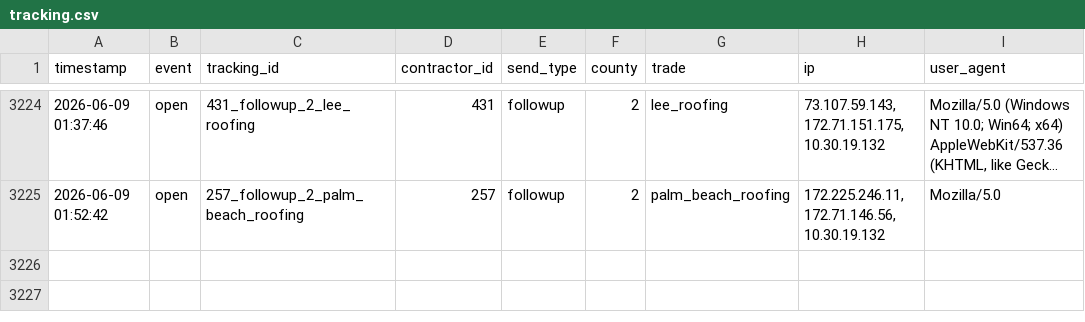
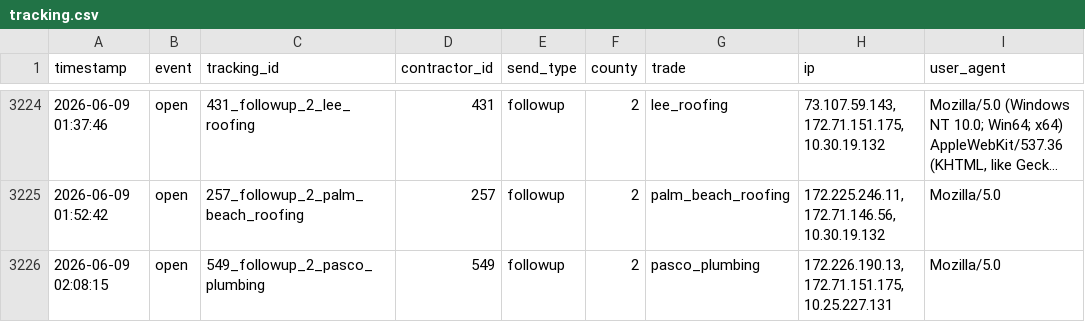
Before and after one commit to anandakeyclub-ops/permitmap-tracker, a CSV file: tracking.csv, drawn as a sheet; only a part is shown, gaps mark what is left out; long unchanged cells end in …; the diff names each change by its address in the sheet, - before the commit and + after, or states it on an @@ line.

Commit message:
tracking update 2026-06-09 02:08:43

```diff
--- a/tracking.csv
+++ b/tracking.csv
+row 3226: 2026-06-09 02:08:15 | open | 549_followup_2_pasco_plumbing | 549 | followup | 2 | pasco_plumbing | 172.226.190.13, 172.71.151.175, 10.25.227.131 | Mozilla/5.0
```
